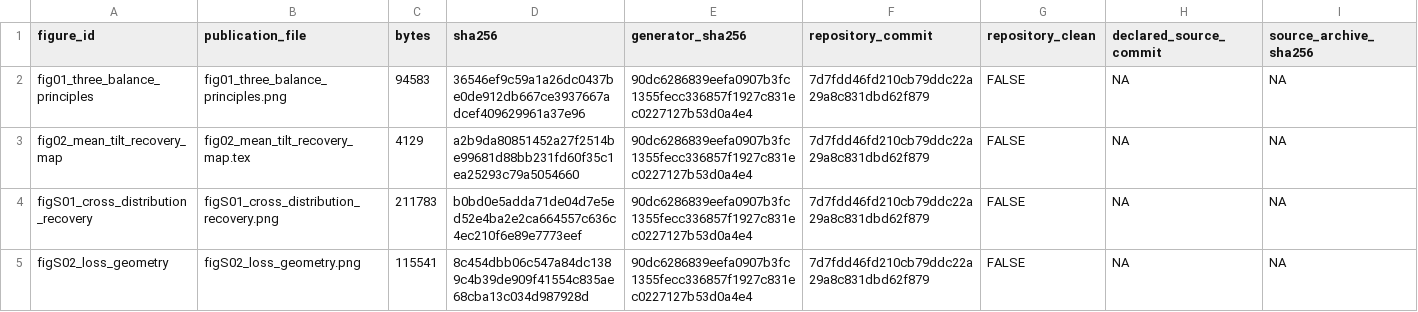
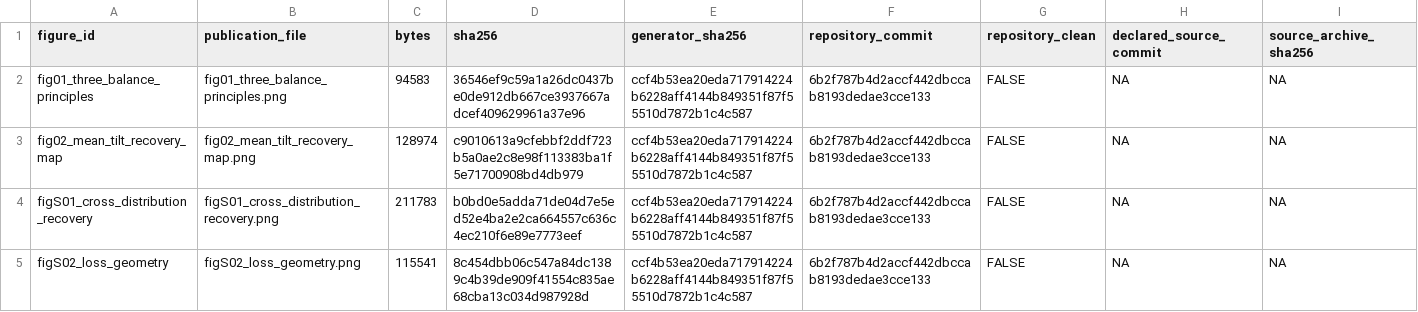
Before and after one commit to AntonioAPDL/RQR-GIBBS, a CSV file: figures/generated/rqr_theory_figure_provenance.csv, drawn as a sheet; only a part is shown; the diff names each change by its address in the sheet, - before the commit and + after, or states it on an @@ line.

```diff
--- a/figures/generated/rqr_theory_figure_provenance.csv
+++ b/figures/generated/rqr_theory_figure_provenance.csv
-E2:E5 (generator_sha256): 90dc6286839eefa0907b3fc1355fecc336857f1927c831ec0227127b53d0a4e4
+E2:E5 (generator_sha256): ccf4b53ea20eda717914224b6228aff4144b849351f87f55510d7872b1c4c587
-F2:F5 (repository_commit): 7d7fdd46fd210cb79ddc22a29a8c831dbd62f879
+F2:F5 (repository_commit): 6b2f787b4d2accf442dbccab8193dedae3cce133
-B3 (publication_file): fig02_mean_tilt_recovery_map.tex
+B3 (publication_file): fig02_mean_tilt_recovery_map.png
-C3 (bytes): 4129
+C3 (bytes): 128974
-D3 (sha256): a2b9da80851452a27f2514be99681d88bb231fd60f35c1ea25293c79a5054660
+D3 (sha256): c9010613a9cfebbf2ddf723b5a0ae2c8e98f113383ba1f5e71700908bd4db979
```
Also changed, not shown: tables/mean_tilt_cf_mini_study.csv, 9 other files.
